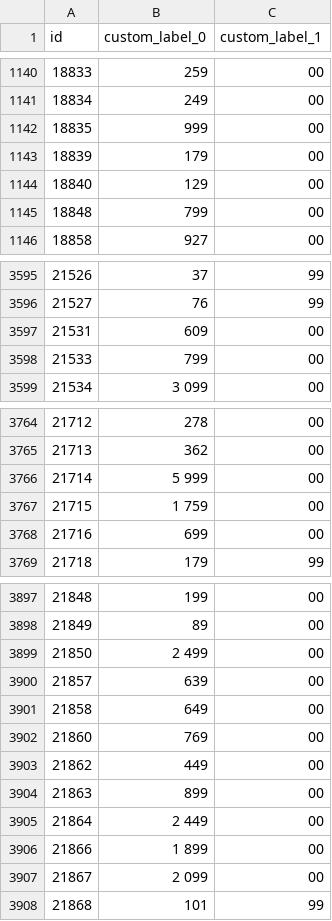
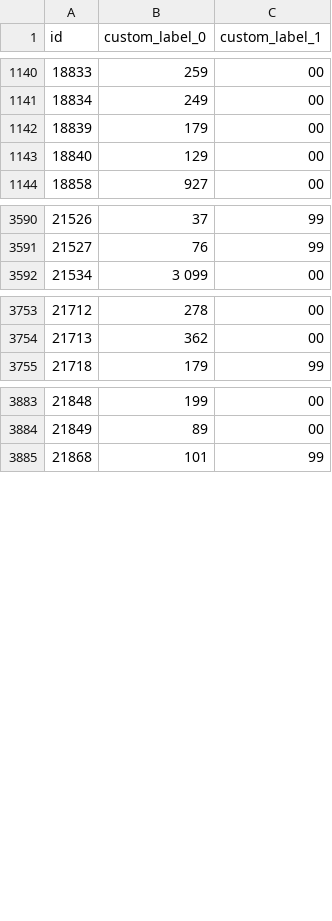
Before and after one commit to roobertkania-collab/flystore-meta-ceny, a CSV file: ceny-zl-gr.csv, drawn as a sheet; only a part is shown, gaps mark what is left out; the diff covers the shown part only.

```diff
--- a/ceny-zl-gr.csv
+++ b/ceny-zl-gr.csv
@@ -1141,6 +1141,4 @@
 "18834","249","00"
-"18835","999","00"
 "18839","179","00"
 "18840","129","00"
-"18848","799","00"
 "18858","927","00"
@@ -3596,4 +3591,2 @@
 "21527","76","99"
-"21531","609","00"
-"21533","799","00"
 "21534","3 099","00"
@@ -3765,5 +3754,2 @@
 "21713","362","00"
-"21714","5 999","00"
-"21715","1 759","00"
-"21716","699","00"
 "21718","179","99"
@@ -3898,11 +3884,2 @@
 "21849","89","00"
-"21850","2 499","00"
-"21857","639","00"
-"21858","649","00"
-"21860","769","00"
-"21862","449","00"
-"21863","899","00"
-"21864","2 449","00"
-"21866","1 899","00"
-"21867","2 099","00"
 "21868","101","99"
```
Also changed, not shown: 7 removed rows elsewhere in this file, 2 other files.
